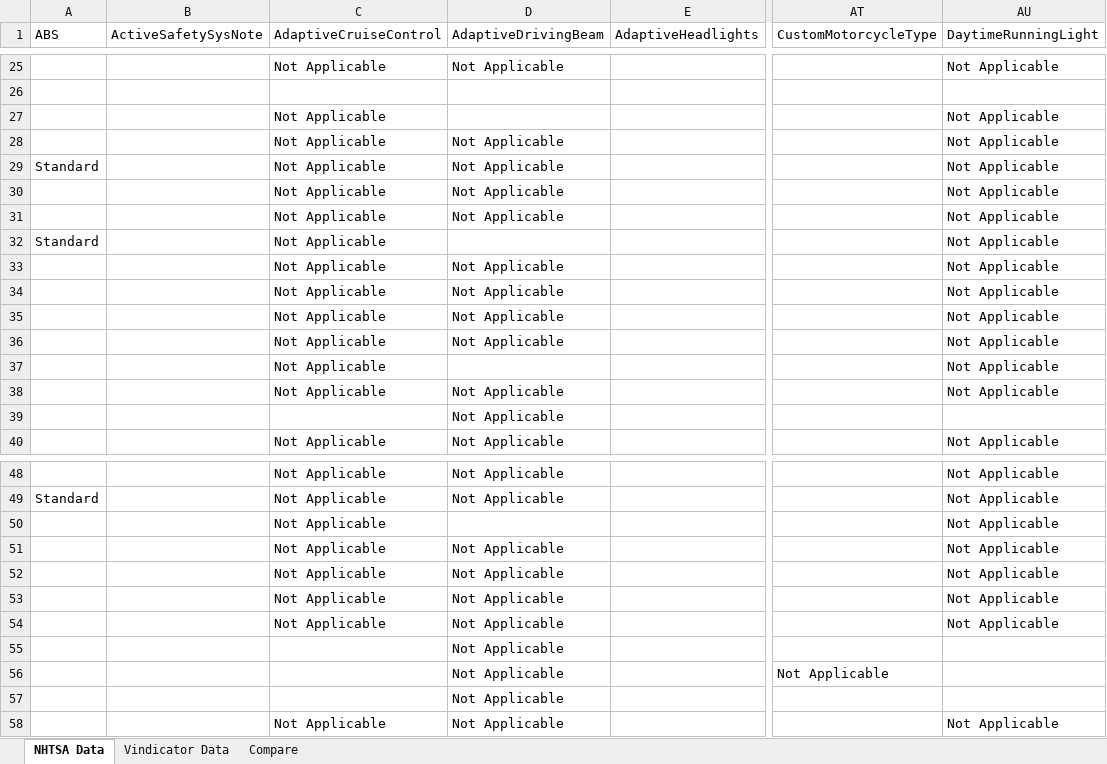
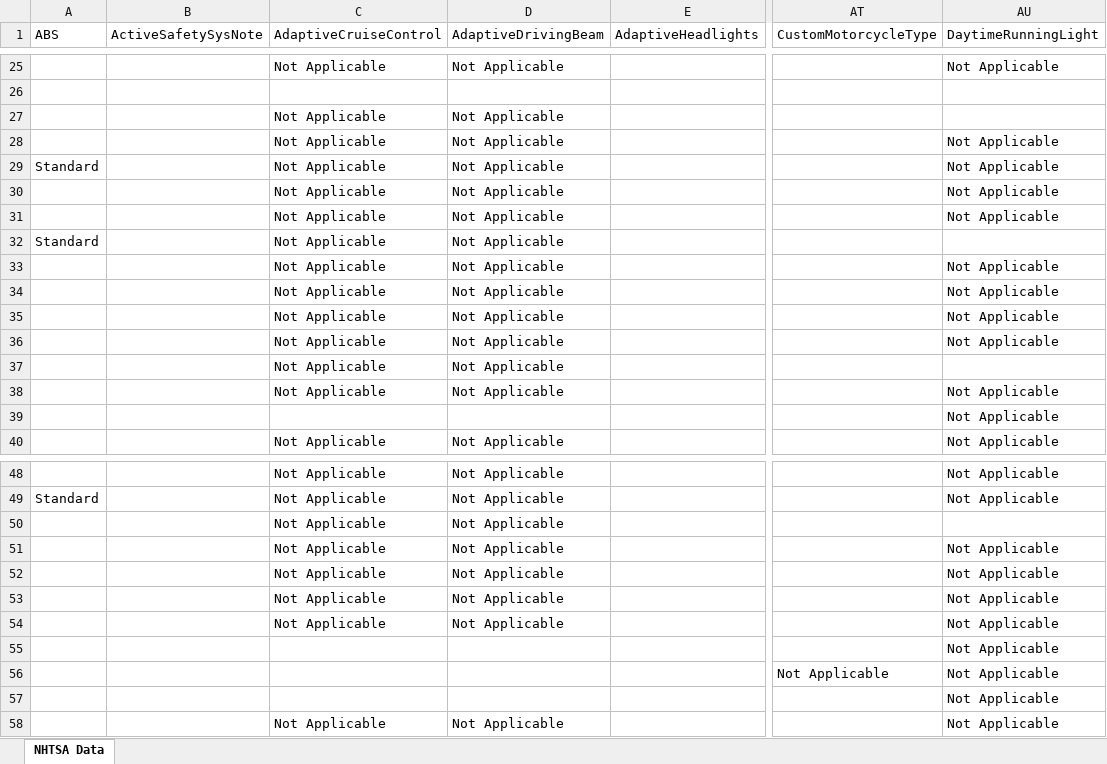
Before and after one commit to pranith165/vinExtractor-Backend, an Excel workbook: static/excelOutput/VinExtractor.xlsx, sheet NHTSA Data, drawn as a sheet; only a part is shown, gaps mark what is left out; values as stored, in another font and other column widths than the file's, no borders; the diff covers the shown part only; the diff names each change by its address in the sheet, - before the commit and + after, or states it on an @@ line.

```diff
--- a/static/excelOutput/VinExtractor.xlsx (sheet NHTSA Data)
+++ b/static/excelOutput/VinExtractor.xlsx (sheet NHTSA Data)
-sheet tab: Vindicator Data
-sheet tab: Compare
-D27 (AdaptiveDrivingBeam): (empty)
+D27 (AdaptiveDrivingBeam): Not Applicable
-AU27 (DaytimeRunningLight): Not Applicable
+AU27 (DaytimeRunningLight): (empty)
-D32 (AdaptiveDrivingBeam): (empty)
+D32 (AdaptiveDrivingBeam): Not Applicable
-AU32 (DaytimeRunningLight): Not Applicable
+AU32 (DaytimeRunningLight): (empty)
-D37 (AdaptiveDrivingBeam): (empty)
+D37 (AdaptiveDrivingBeam): Not Applicable
-AU37 (DaytimeRunningLight): Not Applicable
+AU37 (DaytimeRunningLight): (empty)
-D39 (AdaptiveDrivingBeam): Not Applicable
+D39 (AdaptiveDrivingBeam): (empty)
-AU39 (DaytimeRunningLight): (empty)
+AU39 (DaytimeRunningLight): Not Applicable
-D50 (AdaptiveDrivingBeam): (empty)
+D50 (AdaptiveDrivingBeam): Not Applicable
-AU50 (DaytimeRunningLight): Not Applicable
+AU50 (DaytimeRunningLight): (empty)
-D55:D57 (AdaptiveDrivingBeam): Not Applicable
+D55:D57 (AdaptiveDrivingBeam): (empty)
-AU55:AU57 (DaytimeRunningLight): (empty)
+AU55:AU57 (DaytimeRunningLight): Not Applicable
```
Also changed, not shown: 6 edited cells elsewhere in this sheet, 2 other files.
